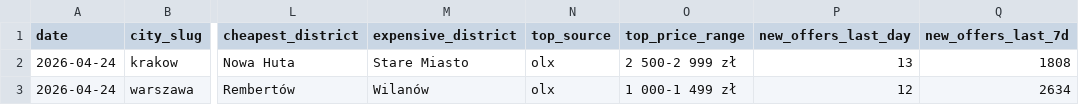
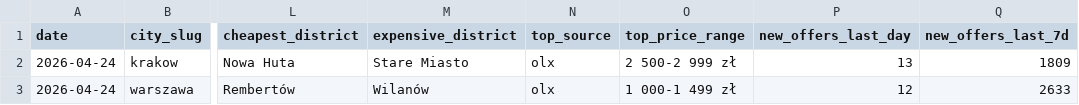
Before and after one commit to Maciek-roboblog/znajdznajem-open-data, a CSV file: data/latest/city-stats.csv, drawn as a sheet; only a part is shown, gaps mark what is left out; the diff names each change by its address in the sheet, - before the commit and + after, or states it on an @@ line.

Commit message:
data: weekly snapshot 2026-W17 + reports for 2026-04

```diff
--- a/data/latest/city-stats.csv
+++ b/data/latest/city-stats.csv
-Q2 (new_offers_last_7d): 1808
+Q2 (new_offers_last_7d): 1809
-Q3 (new_offers_last_7d): 2634
+Q3 (new_offers_last_7d): 2633
```
Also changed, not shown: data/weekly/2026-W17/city-stats.csv, 7 other files.
